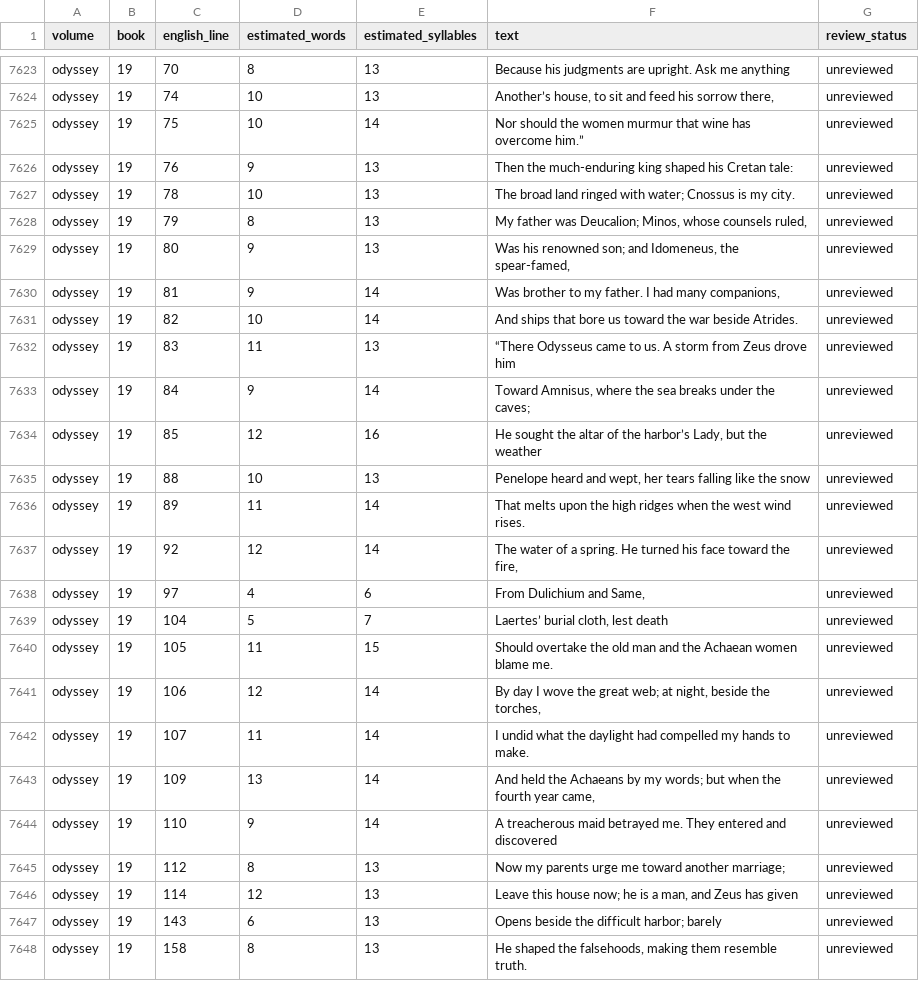
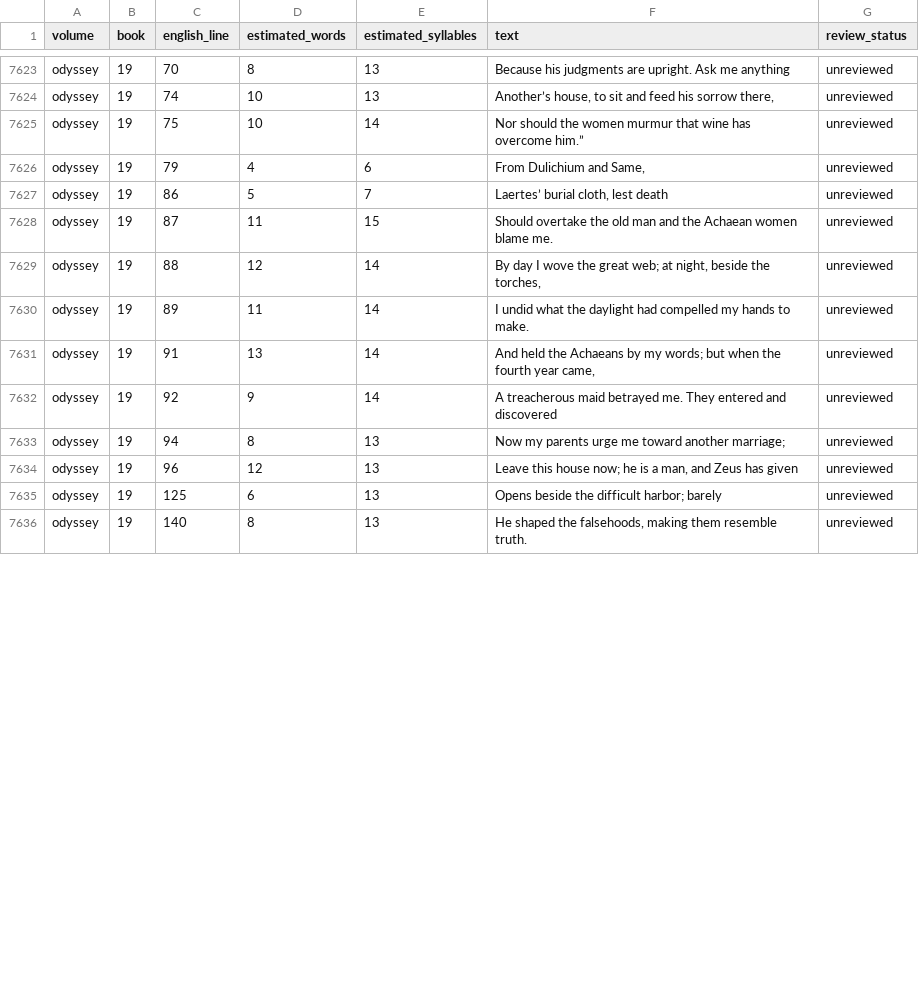
Before and after one commit to CastaliaInstitute/inq-homer-blake, a CSV file: text/meter-outliers.csv, drawn as a sheet; only a part is shown, gaps mark what is left out; the diff covers the shown part only.

Commit message:
remove duplicated Odyssey Book 19 biography

```diff
--- a/text/meter-outliers.csv
+++ b/text/meter-outliers.csv
@@ -7625,24 +7625,12 @@ odyssey,19,74,10,13,"Another’s house, to sit and feed his sorrow there,",unrev
 odyssey,19,75,10,14,Nor should the women murmur that wine has overcome him.”,unreviewed
-odyssey,19,76,9,13,Then the much-enduring king shaped his Cretan tale:,unreviewed
-odyssey,19,78,10,13,The broad land ringed with water; Cnossus is my city.,unreviewed
-odyssey,19,79,8,13,"My father was Deucalion; Minos, whose counsels ruled,",unreviewed
-odyssey,19,80,9,13,"Was his renowned son; and Idomeneus, the spear-famed,",unreviewed
-odyssey,19,81,9,14,"Was brother to my father. I had many companions,",unreviewed
-odyssey,19,82,10,14,And ships that bore us toward the war beside Atrides.,unreviewed
-odyssey,19,83,11,13,“There Odysseus came to us. A storm from Zeus drove him,unreviewed
-odyssey,19,84,9,14,"Toward Amnisus, where the sea breaks under the caves;",unreviewed
-odyssey,19,85,12,16,"He sought the altar of the harbor’s Lady, but the weather",unreviewed
-odyssey,19,88,10,13,"Penelope heard and wept, her tears falling like the snow",unreviewed
-odyssey,19,89,11,14,That melts upon the high ridges when the west wind rises.,unreviewed
-odyssey,19,92,12,14,"The water of a spring. He turned his face toward the fire,",unreviewed
-odyssey,19,97,4,6,"From Dulichium and Same,",unreviewed
-odyssey,19,104,5,7,"Laertes’ burial cloth, lest death",unreviewed
-odyssey,19,105,11,15,Should overtake the old man and the Achaean women blame me.,unreviewed
-odyssey,19,106,12,14,"By day I wove the great web; at night, beside the torches,",unreviewed
-odyssey,19,107,11,14,I undid what the daylight had compelled my hands to make.,unreviewed
-odyssey,19,109,13,14,"And held the Achaeans by my words; but when the fourth year came,",unreviewed
-odyssey,19,110,9,14,A treacherous maid betrayed me. They entered and discovered,unreviewed
-odyssey,19,112,8,13,Now my parents urge me toward another marriage;,unreviewed
-odyssey,19,114,12,13,"Leave this house now; he is a man, and Zeus has given",unreviewed
-odyssey,19,143,6,13,Opens beside the difficult harbor; barely,unreviewed
-odyssey,19,158,8,13,"He shaped the falsehoods, making them resemble truth.",unreviewed
+odyssey,19,79,4,6,"From Dulichium and Same,",unreviewed
+odyssey,19,86,5,7,"Laertes’ burial cloth, lest death",unreviewed
+odyssey,19,87,11,15,Should overtake the old man and the Achaean women blame me.,unreviewed
+odyssey,19,88,12,14,"By day I wove the great web; at night, beside the torches,",unreviewed
+odyssey,19,89,11,14,I undid what the daylight had compelled my hands to make.,unreviewed
+odyssey,19,91,13,14,"And held the Achaeans by my words; but when the fourth year came,",unreviewed
+odyssey,19,92,9,14,A treacherous maid betrayed me. They entered and discovered,unreviewed
+odyssey,19,94,8,13,Now my parents urge me toward another marriage;,unreviewed
+odyssey,19,96,12,13,"Leave this house now; he is a man, and Zeus has given",unreviewed
+odyssey,19,125,6,13,Opens beside the difficult harbor; barely,unreviewed
+odyssey,19,140,8,13,"He shaped the falsehoods, making them resemble truth.",unreviewed
```
Also changed, not shown: 17 edited cells elsewhere in this file, design/architecture-page-map.csv, design/volume-proof-book-starts.csv, 16 other files.
